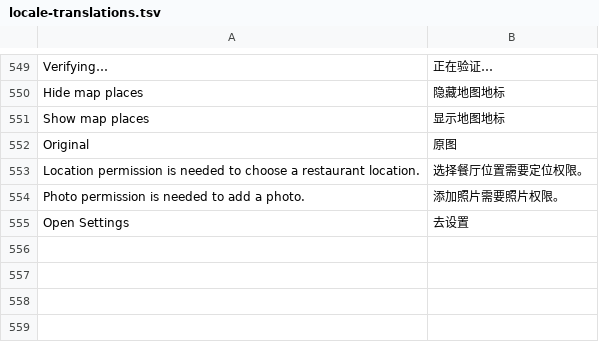
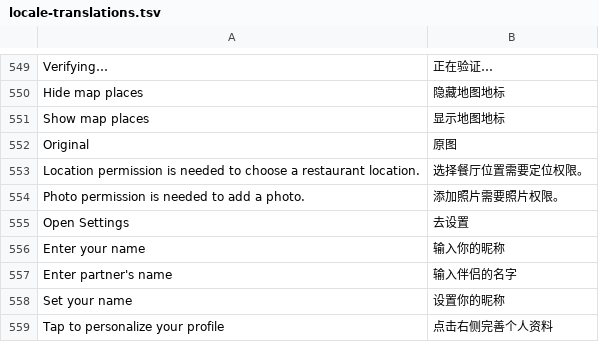
Before and after one commit to Mamroru77/savor-us-food-memories, a TSV file: tools/lib/locale-translations.tsv, drawn as a sheet; only a part is shown, gaps mark what is left out; the diff names each change by its address in the sheet, - before the commit and + after, or states it on an @@ line.

```diff
--- a/tools/lib/locale-translations.tsv
+++ b/tools/lib/locale-translations.tsv
+row 556: Enter your name | 输入你的昵称
+row 557: Enter partner's name | 输入伴侣的名字
+row 558: Set your name | 设置你的昵称
+row 559: Tap to personalize your profile | 点击右侧完善个人资料
```
Also changed, not shown: 42 other files.
